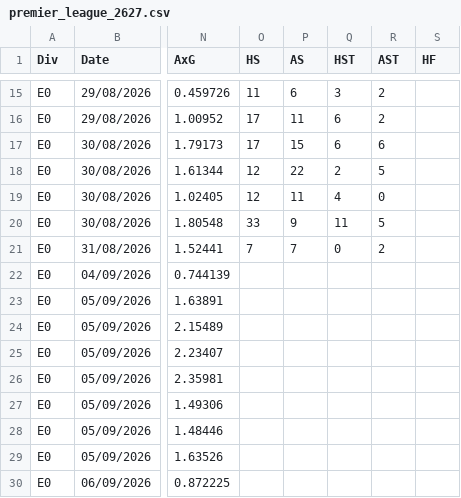
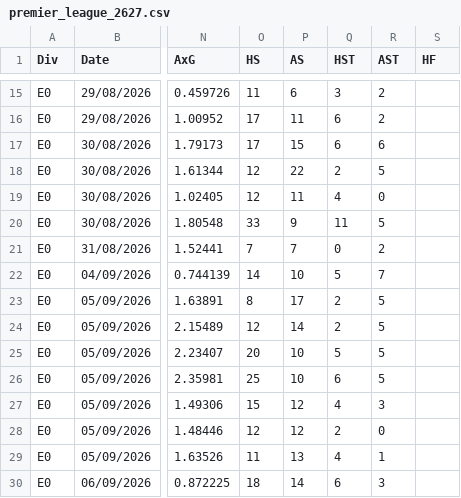
Before and after one commit to mejding/matchlabs, a CSV file: data/premier_league_2627.csv, drawn as a sheet; only a part is shown, gaps mark what is left out; the diff covers the shown part only; the diff names each change by its address in the sheet, - before the commit and + after, or states it on an @@ line.

```diff
--- a/data/premier_league_2627.csv
+++ b/data/premier_league_2627.csv
-O22 (HS): (empty)
+O22 (HS): 14
-P22 (AS): (empty)
+P22 (AS): 10
-Q22 (HST): (empty)
+Q22 (HST): 5
-R22 (AST): (empty)
+R22 (AST): 7
-O23 (HS): (empty)
+O23 (HS): 8
-P23 (AS): (empty)
+P23 (AS): 17
-Q23:Q24 (HST): (empty)
+Q23:Q24 (HST): 2
-R23:R26 (AST): (empty)
+R23:R26 (AST): 5
-O24 (HS): (empty)
+O24 (HS): 12
-P24 (AS): (empty)
+P24 (AS): 14
-O25 (HS): (empty)
+O25 (HS): 20
-P25:P26 (AS): (empty)
+P25:P26 (AS): 10
-Q25 (HST): (empty)
+Q25 (HST): 5
-O26 (HS): (empty)
+O26 (HS): 25
-Q26 (HST): (empty)
+Q26 (HST): 6
-O27 (HS): (empty)
+O27 (HS): 15
-P27:P28 (AS): (empty)
+P27:P28 (AS): 12
-Q27 (HST): (empty)
+Q27 (HST): 4
-R27 (AST): (empty)
+R27 (AST): 3
-O28 (HS): (empty)
+O28 (HS): 12
-Q28 (HST): (empty)
+Q28 (HST): 2
-R28 (AST): (empty)
+R28 (AST): 0
-O29 (HS): (empty)
+O29 (HS): 11
-P29 (AS): (empty)
+P29 (AS): 13
-Q29 (HST): (empty)
+Q29 (HST): 4
-R29 (AST): (empty)
+R29 (AST): 1
-O30 (HS): (empty)
+O30 (HS): 18
-P30 (AS): (empty)
+P30 (AS): 14
-Q30 (HST): (empty)
+Q30 (HST): 6
-R30 (AST): (empty)
+R30 (AST): 3
```
Also changed, not shown: 4 edited cells elsewhere in this file, experiments/experiments.csv, 24 other files.
